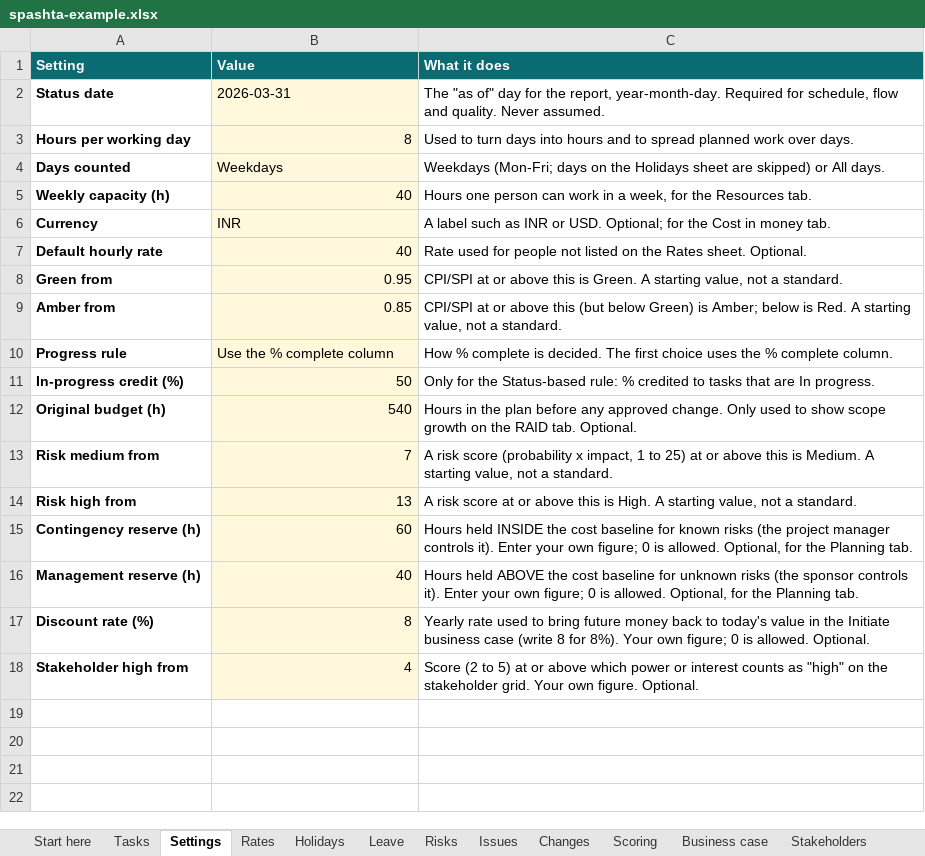
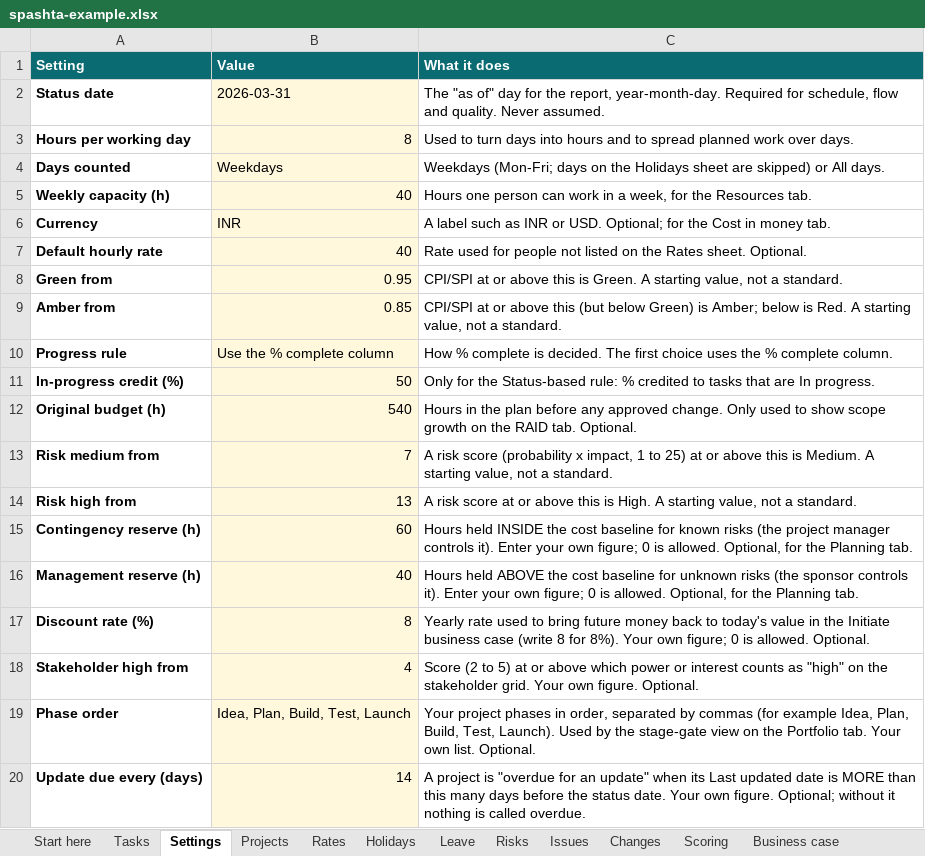
Before and after one commit to sumant-vidyaai/openpm-lens, an Excel workbook: packages/web/public/templates/spashta-example.xlsx, sheet Settings, drawn as a sheet; values as stored, in another font and other column widths than the file's, no borders; the diff names each change by its address in the sheet, - before the commit and + after, or states it on an @@ line.

```diff
--- a/packages/web/public/templates/spashta-example.xlsx (sheet Settings)
+++ b/packages/web/public/templates/spashta-example.xlsx (sheet Settings)
+sheet tab: Projects
+row 19: Phase order | Idea, Plan, Build, Test, Launch | Your project phases in order, separated by commas (for example Idea, Plan, Build, Test, Launch). Used by the stage-gate view on the Portfolio tab. Your own list. Optional.
+row 20: Update due every (days) | 14 | A project is "overdue for an update" when its Last updated date is MORE than this many days before the status date. Your own figure. Optional; without it nothing is called overdue.
```
Also changed, not shown: sheet Start here, packages/web/public/templates/spashta-template.xlsx, 12 other files.
